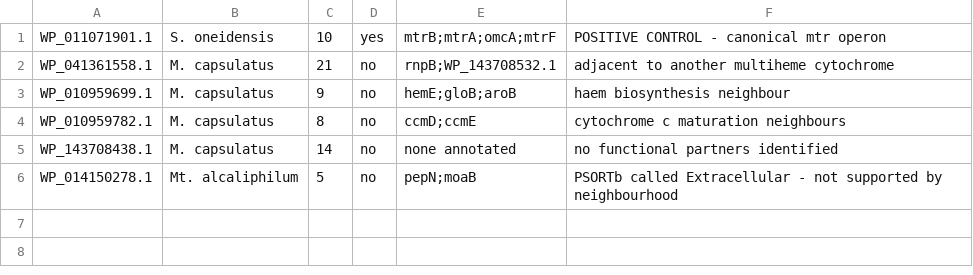
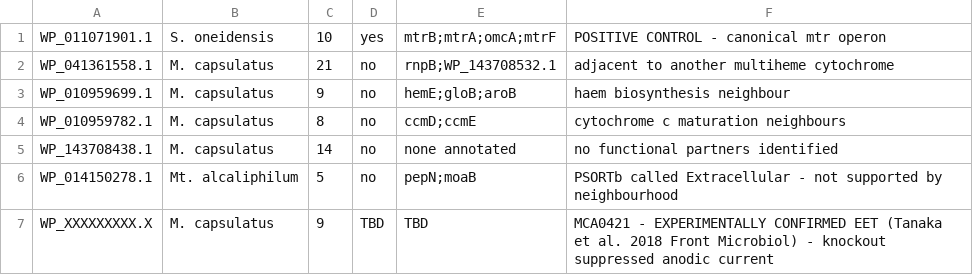
Before and after one commit to Kiwi-MOB/mhc-eet-methanotrophs, a CSV file: results/gene_neighbourhood.csv, drawn as a sheet.

Commit message:
Add experimental confirmation entry to gene neighbourhood

```diff
--- a/results/gene_neighbourhood.csv
+++ b/results/gene_neighbourhood.csv
@@ -6 +6,2 @@ WP_143708438.1,M. capsulatus,14,no,none annotated,no functional partners identif
 WP_014150278.1,Mt. alcaliphilum,5,no,pepN;moaB,PSORTb called Extracellular - not supported by neighbourhood
+WP_XXXXXXXXX.X,M. capsulatus,9,TBD,TBD,MCA0421 - EXPERIMENTALLY CONFIRMED EET (Tanaka et al. 2018 Front Microbiol) - knockout suppressed anodic current
```
